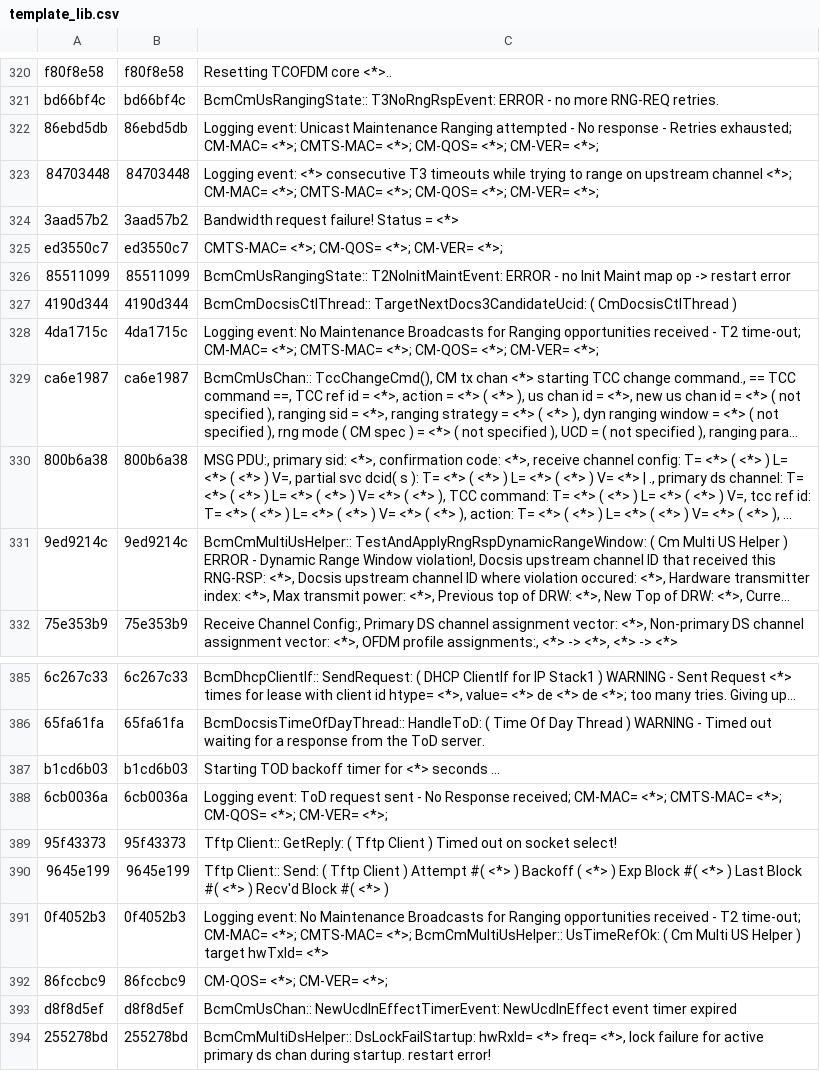
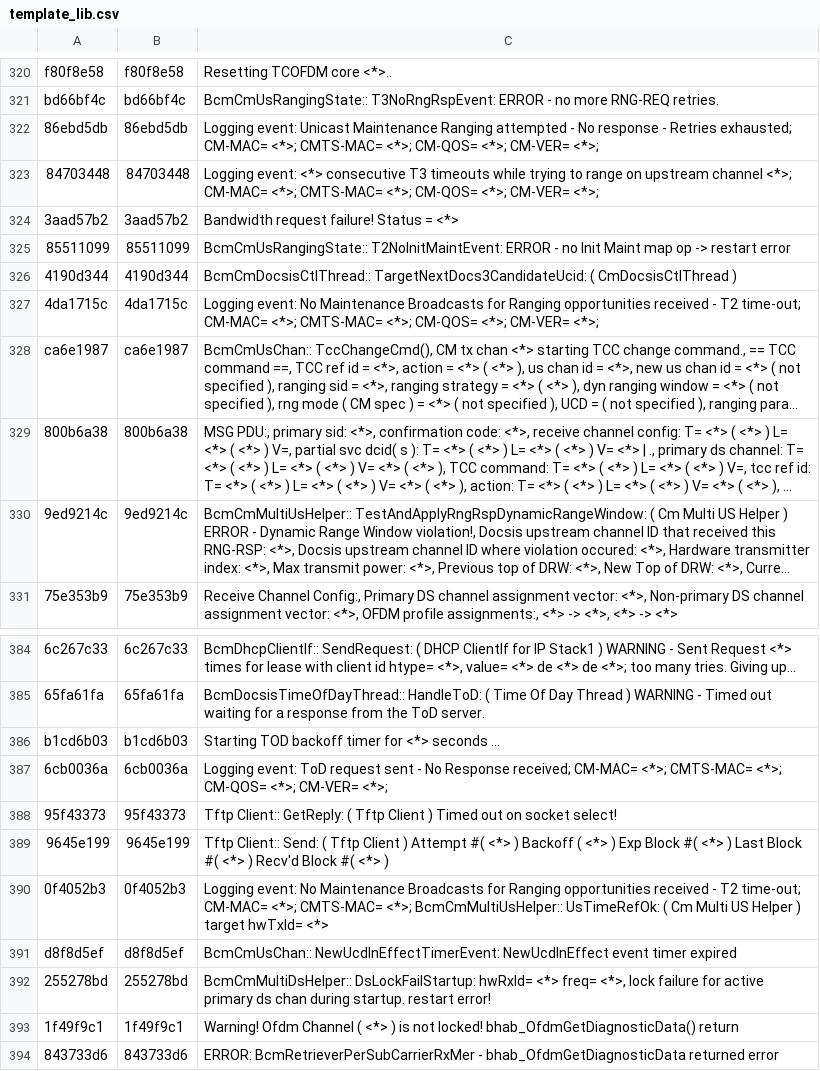
Before and after one commit to hayhan/loganalyzer, a CSV file: results/persist/template_lib.csv, drawn as a sheet; only a part is shown, gaps mark what is left out; the shorter side is filled out with more unchanged rows; long unchanged cells end in ….

Commit message:
purge old dataset

```diff
--- a/results/persist/template_lib.csv
+++ b/results/persist/template_lib.csv
@@ -324,3 +324,2 @@ bd66bf4c,bd66bf4c,BcmCmUsRangingState:: T3NoRngRspEvent: ERROR - no more RNG-REQ
 3aad57b2,3aad57b2,Bandwidth request failure! Status = <*>
-ed3550c7,ed3550c7,CMTS-MAC= <*>; CM-QOS= <*>; CM-VER= <*>;
 85511099,85511099,BcmCmUsRangingState:: T2NoInitMaintEvent: ERROR - no Init Maint map op -> restart error
@@ -391,3 +390,2 @@ b1cd6b03,b1cd6b03,Starting TOD backoff timer for <*> seconds ...
 0f4052b3,0f4052b3,Logging event: No Maintenance Broadcasts for Ranging opportunities received - T2 time-out; CM-MAC= <*>; CMTS-MAC= <*>; BcmCmMultiUsHelper:: UsTimeRefOk: ( Cm Multi US Helper ) target hwTxId= <*>
-86fccbc9,86fccbc9,CM-QOS= <*>; CM-VER= <*>;
 d8f8d5ef,d8f8d5ef,BcmCmUsChan:: NewUcdInEffectTimerEvent: NewUcdInEffect event timer expired
```
Also changed, not shown: 33 other files.
